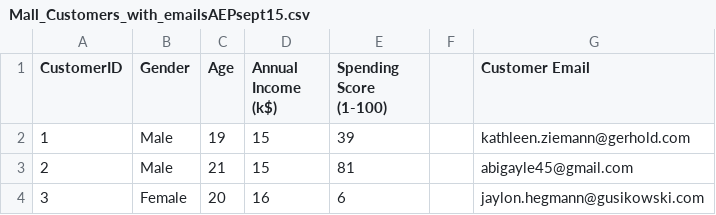
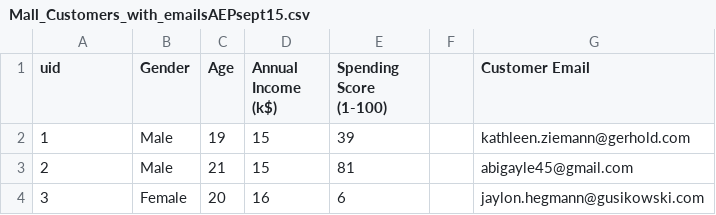
Before and after one commit to sonalidev1/data, a CSV file: Mall_Customers_with_emailsAEPsept15.csv, drawn as a sheet; only a part is shown.

Commit message:
Update Mall_Customers_with_emailsAEPsept15.csv

```diff
--- a/Mall_Customers_with_emailsAEPsept15.csv
+++ b/Mall_Customers_with_emailsAEPsept15.csv
@@ -1,2 +1,2 @@
-CustomerID,Gender,Age,Annual Income (k$),Spending Score (1-100),,Customer Email
+uid,Gender,Age,Annual Income (k$),Spending Score (1-100),,Customer Email
 1,Male,19,15,39,,kathleen.ziemann@gerhold.com
```
